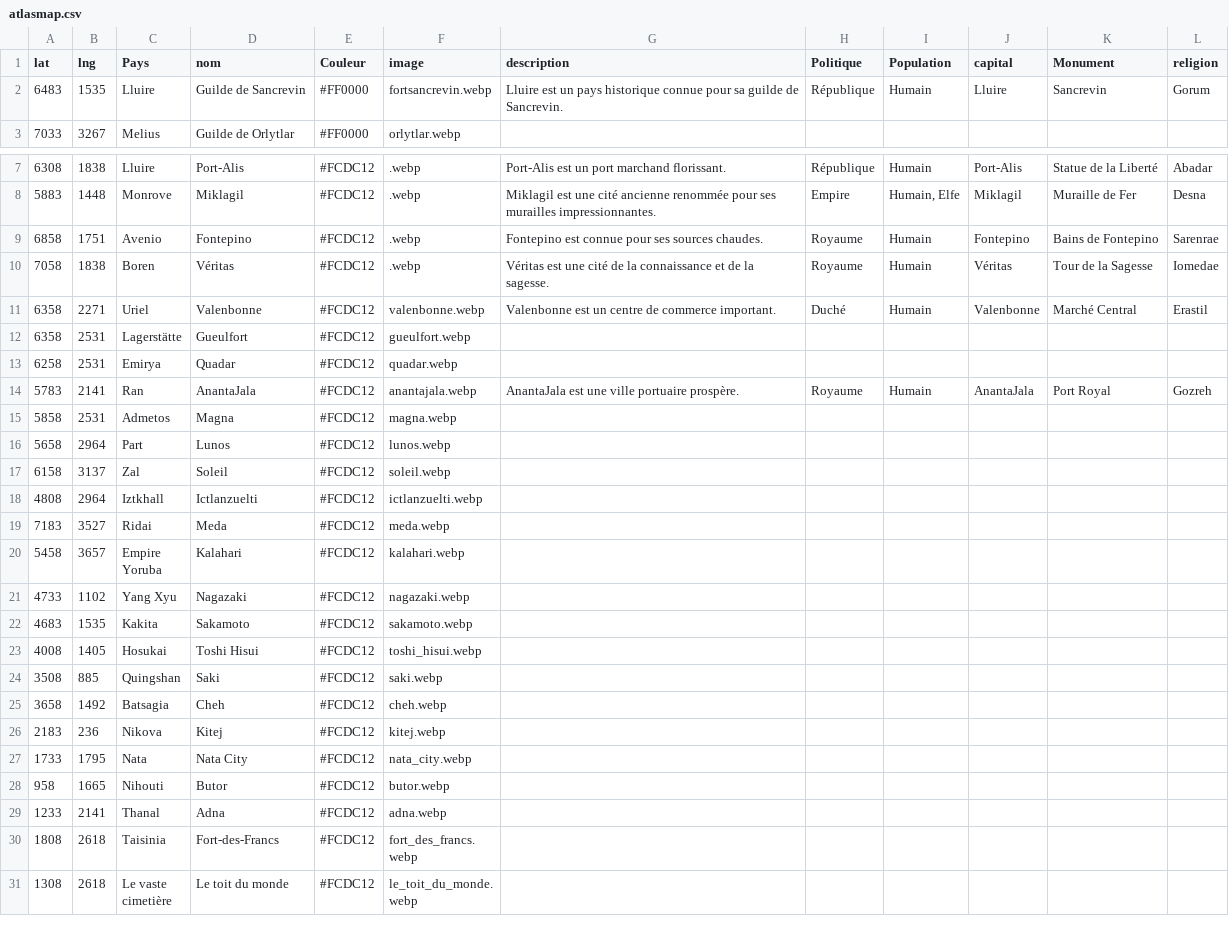
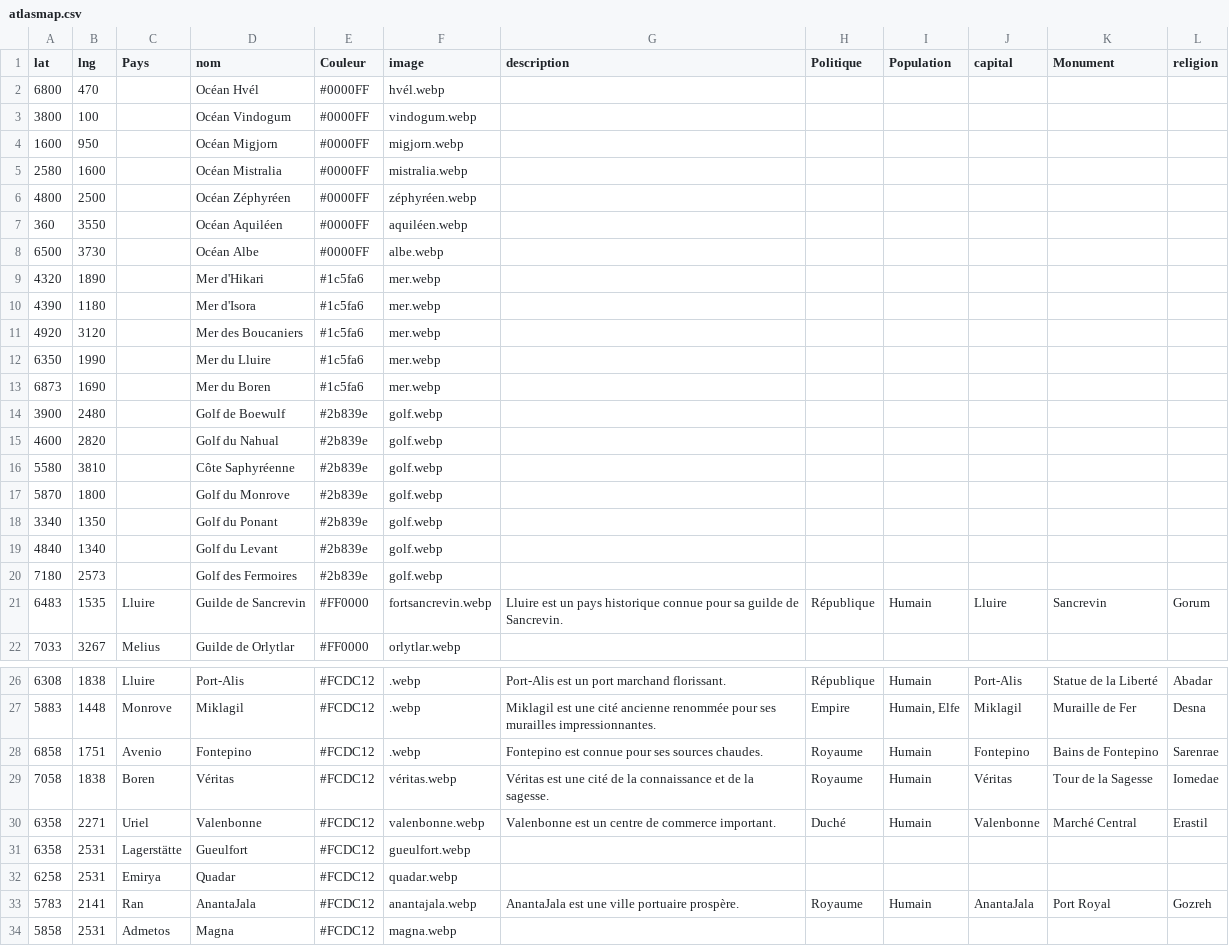
Before and after one commit to ASEGENS/PAIZO2, a CSV file: atlasmap.csv, drawn as a sheet; only a part is shown, gaps mark what is left out; the shorter side is filled out with more unchanged rows; the diff covers the shown part only.

Commit message:
map

```diff
--- a/atlasmap.csv
+++ b/atlasmap.csv
@@ -1,2 +1,21 @@
 lat,lng,Pays,nom,Couleur,image,description,Politique,Population,capital,Monument,religion
+6800,470,,Océan Hvél,#0000FF,hvél.webp
+3800,100,,Océan Vindogum,#0000FF,vindogum.webp
+1600,950,,Océan Migjorn,#0000FF,migjorn.webp
+2580,1600,,Océan Mistralia,#0000FF,mistralia.webp
+4800,2500,,Océan Zéphyréen,#0000FF,zéphyréen.webp
+360,3550,,Océan Aquiléen,#0000FF,aquiléen.webp
+6500,3730,,Océan Albe,#0000FF,albe.webp
+4320,1890,,Mer d'Hikari,#1c5fa6,mer.webp
+4390,1180,,Mer d'Isora,#1c5fa6,mer.webp
+4920,3120,,Mer des Boucaniers,#1c5fa6,mer.webp
+6350,1990,,Mer du Lluire,#1c5fa6,mer.webp
+6873,1690,,Mer du Boren,#1c5fa6,mer.webp
+3900,2480,,Golf de Boewulf,#2b839e,golf.webp
+4600,2820,,Golf du Nahual,#2b839e,golf.webp
+5580,3810,,Côte Saphyréenne,#2b839e,golf.webp
+5870,1800,,Golf du Monrove,#2b839e,golf.webp
+3340,1350,,Golf du Ponant,#2b839e,golf.webp
+4840,1340,,Golf du Levant,#2b839e,golf.webp
+7180,2573,,Golf des Fermoires,#2b839e,golf.webp
 6483,1535,Lluire,Guilde de Sancrevin,#FF0000,fortsancrevin.webp,Lluire est un pays historique connue pour sa guilde de Sancrevin.,République,Humain,Lluire,Sancrevin,Gorum
@@ -9,3 +28,3 @@ lat,lng,Pays,nom,Couleur,image,description,Politique,Population,capital,Monument
 6858,1751,Avenio,Fontepino,#FCDC12,.webp,Fontepino est connue pour ses sources chaudes.,Royaume,Humain,Fontepino,Bains de Fontepino,Sarenrae
-7058,1838,Boren,Véritas,#FCDC12,.webp,Véritas est une cité de la connaissance et de la sagesse.,Royaume,Humain,Véritas,Tour de la Sagesse,Iomedae
+7058,1838,Boren,Véritas,#FCDC12,véritas.webp,Véritas est une cité de la connaissance et de la sagesse.,Royaume,Humain,Véritas,Tour de la Sagesse,Iomedae
 6358,2271,Uriel,Valenbonne,#FCDC12,valenbonne.webp,Valenbonne est un centre de commerce important.,Duché,Humain,Valenbonne,Marché Central,Erastil
```
Also changed, not shown: 1 added row elsewhere in this file.
